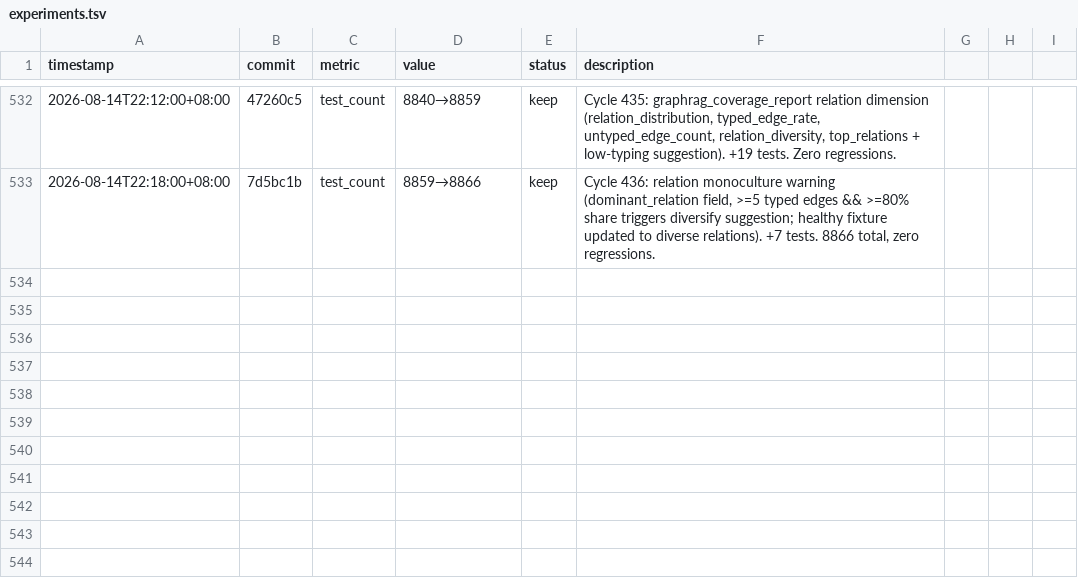
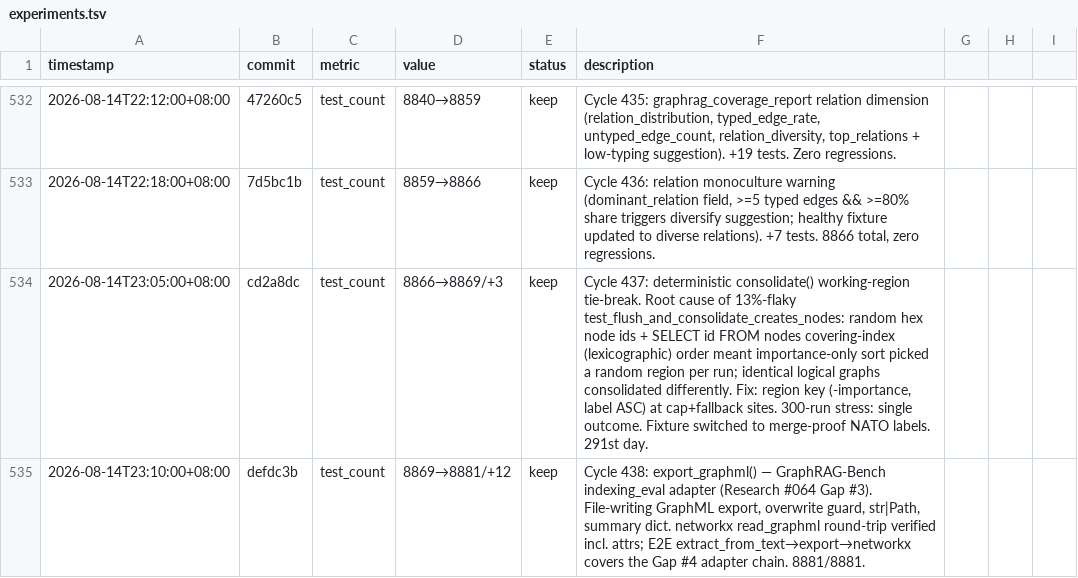
Before and after one commit to robertsong2019/12-factor-agents-explorer, a TSV file: projects/agent-memory-graph/experiments.tsv, drawn as a sheet; only a part is shown, gaps mark what is left out.

Commit message:
log Cycle 437-438 experiment entries

```diff
--- a/projects/agent-memory-graph/experiments.tsv
+++ b/projects/agent-memory-graph/experiments.tsv
@@ -533 +533,3 @@ timestamp	commit	metric	value	status	description
 2026-08-14T22:18:00+08:00	7d5bc1b	test_count	8859→8866	keep	Cycle 436: relation monoculture warning (dominant_relation field, >=5 typed edges && >=80% share triggers diversify suggestion; healthy fixture updated to diverse relations). +7 tests. 8866 total, zero regressions.
+2026-08-14T23:05:00+08:00	cd2a8dc	test_count	8866→8869/+3	keep	Cycle 437: deterministic consolidate() working-region tie-break. Root cause of 13%-flaky test_flush_and_consolidate_creates_nodes: random hex node ids + SELECT id FROM nodes covering-index (lexicographic) order meant importance-only sort picked a random region per run; identical logical graphs consolidated differently. Fix: region key (-importance, label ASC) at cap+fallback sites. 300-run stress: single outcome. Fixture switched to merge-proof NATO labels. 291st day.
+2026-08-14T23:10:00+08:00	defdc3b	test_count	8869→8881/+12	keep	Cycle 438: export_graphml() — GraphRAG-Bench indexing_eval adapter (Research #064 Gap #3). File-writing GraphML export, overwrite guard, str|Path, summary dict. networkx read_graphml round-trip verified incl. attrs; E2E extract_from_text→export→networkx covers the Gap #4 adapter chain. 8881/8881.
```
